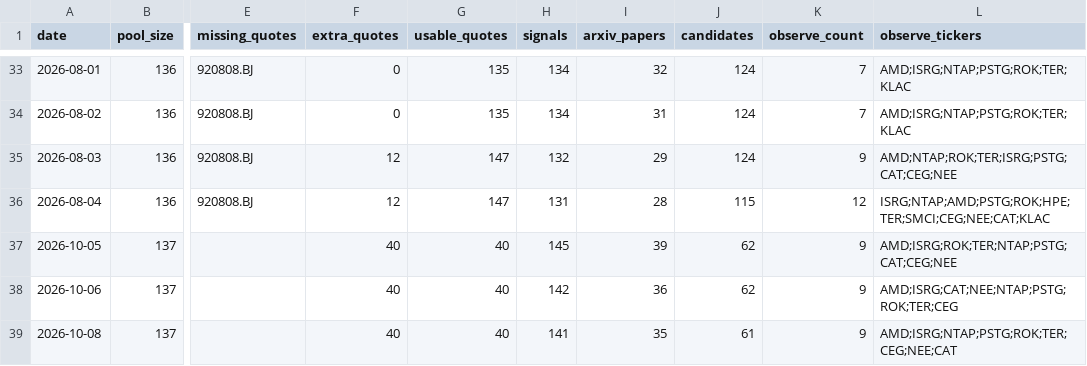
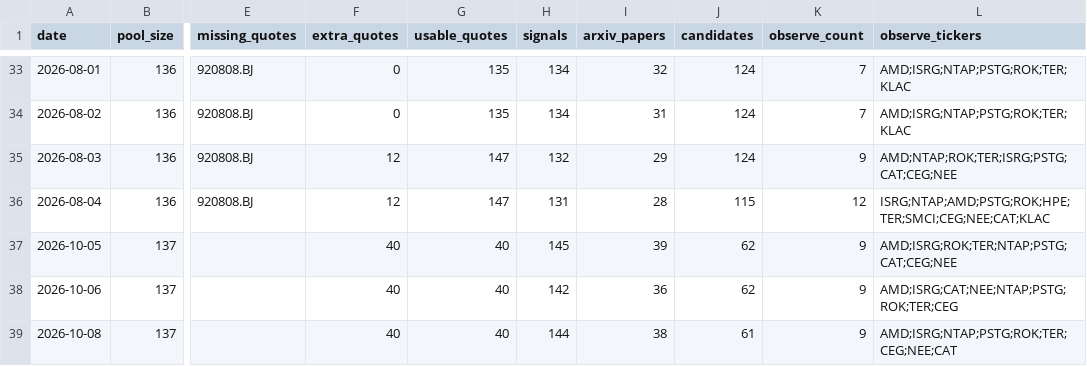
Before and after one commit to yaoleifly/ai-stock-pool, a CSV file: discovery-history.csv, drawn as a sheet; only a part is shown, gaps mark what is left out; the diff names each change by its address in the sheet, - before the commit and + after, or states it on an @@ line.

```diff
--- a/discovery-history.csv
+++ b/discovery-history.csv
-H39 (signals): 141
+H39 (signals): 144
-I39 (arxiv_papers): 35
+I39 (arxiv_papers): 38
```
Also changed, not shown: arxiv-papers.csv, discovery-candidates.csv, 4 other files.
